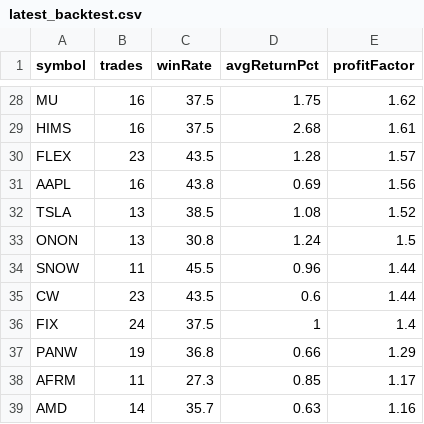
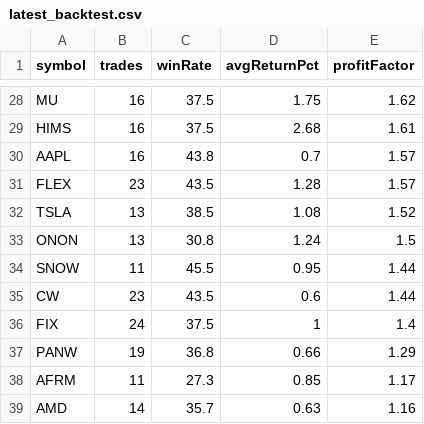
Before and after one commit to narendra0467/Trading-System, a CSV file: reports/latest_backtest.csv, drawn as a sheet; only a part is shown, gaps mark what is left out.

```diff
--- a/reports/latest_backtest.csv
+++ b/reports/latest_backtest.csv
@@ -29,7 +29,7 @@ MU,16,37.5,1.75,1.62
 HIMS,16,37.5,2.68,1.61
+AAPL,16,43.8,0.7,1.57
 FLEX,23,43.5,1.28,1.57
-AAPL,16,43.8,0.69,1.56
 TSLA,13,38.5,1.08,1.52
 ONON,13,30.8,1.24,1.5
-SNOW,11,45.5,0.96,1.44
+SNOW,11,45.5,0.95,1.44
 CW,23,43.5,0.6,1.44
```
Also changed, not shown: reports/hidden_multibagger_discovery_scanner.csv, reports/latest_high_risk_scan.csv, 17 other files.
